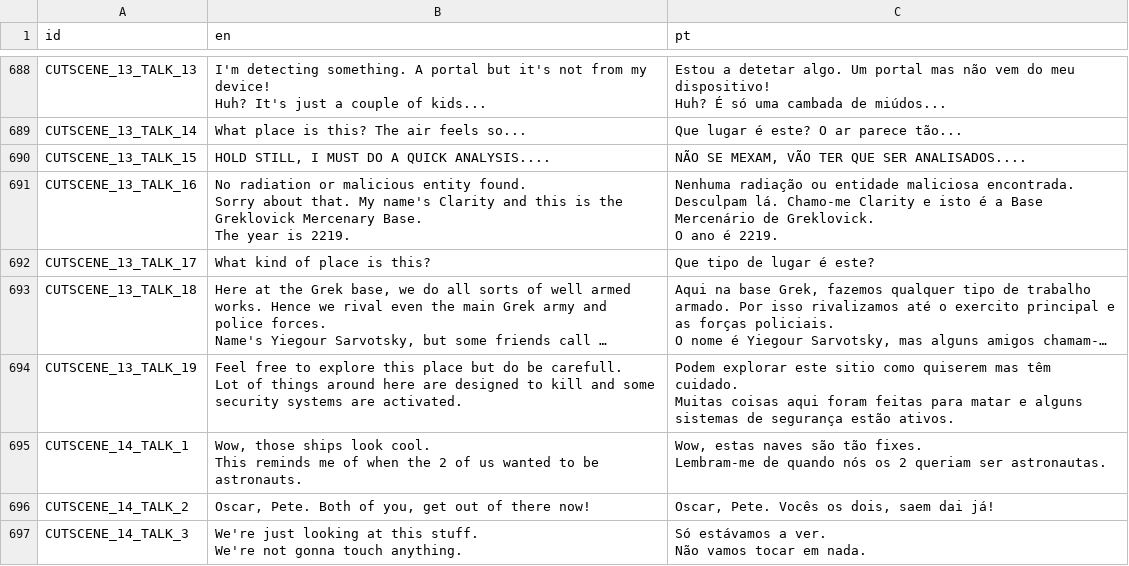
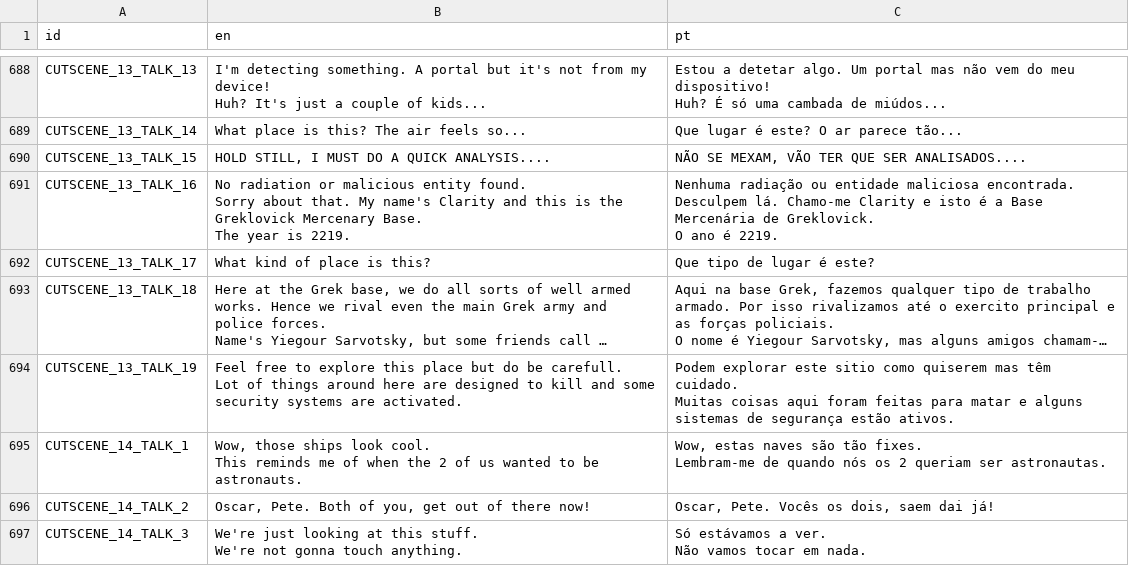
Before and after one commit to EyeBallTank/PROJECT-NORTUBEL-main-ish, a CSV file: assets/localization/translation.csv, drawn as a sheet; only a part is shown, gaps mark what is left out; long unchanged cells end in ….

Commit message:
again

```diff
--- a/assets/localization/translation.csv
+++ b/assets/localization/translation.csv
@@ -1811,7 +1811,7 @@ CUTSCENE_13_TALK_14,What place is this? The air feels so...,Que lugar é este? O
 CUTSCENE_13_TALK_15,"HOLD STILL, I MUST DO A QUICK ANALYSIS....","NÃO SE MEXAM, VÃO TER QUE SER ANALISADOS...."
-CUTSCENE_13_TALK_16,"No radiation or malicious entity found.
-Sorry about that. My name's Clarity and this is the Greklovick Mercenary Base.
-The year is 2219.","Nenhuma radiação ou entidade maliciosa encontrada.
-Desculpam lá. Chamo-me Clarity e isto é a Base Mercenário de Greklovick.
-O ano é 2219."
+CUTSCENE_13_TALK_16,"No radiation or malicious entity found.
+Sorry about that. My name's Clarity and this is the Greklovick Mercenary Base.
+The year is 2219.","Nenhuma radiação ou entidade maliciosa encontrada.
+Desculpem lá. Chamo-me Clarity e isto é a Base Mercenária de Greklovick.
+O ano é 2219."
 CUTSCENE_13_TALK_17,What kind of place is this?,Que tipo de lugar é este?
```
